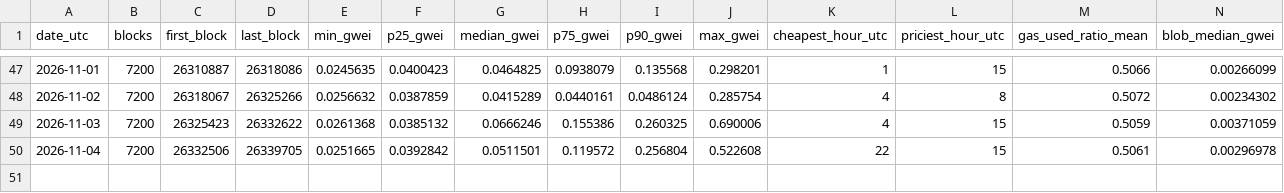
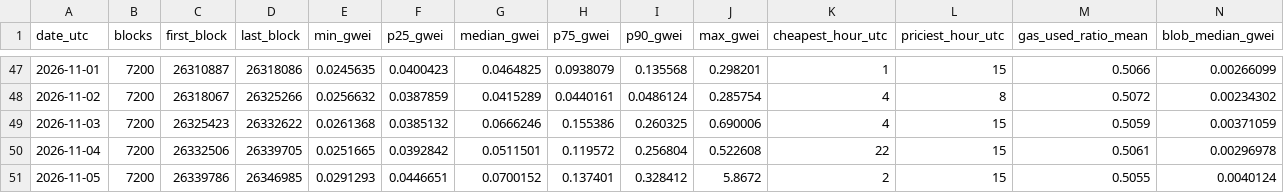
Before and after one commit to AlinaSchan/gasweek, a CSV file: data/daily.csv, drawn as a sheet; only a part is shown, gaps mark what is left out; rows hold the shown columns only; the diff names each change by its address in the sheet, - before the commit and + after, or states it on an @@ line.

```diff
--- a/data/daily.csv
+++ b/data/daily.csv
+row 51: 2026-11-05 | 7200 | 26339786 | 26346985 | 0.0291293 | 0.0446651 | 0.0700152 | 0.137401 | 0.328412 | 5.8672 | 2 | 15 | 0.5055 | 0.0040124
```
Also changed, not shown: 1 other file.
